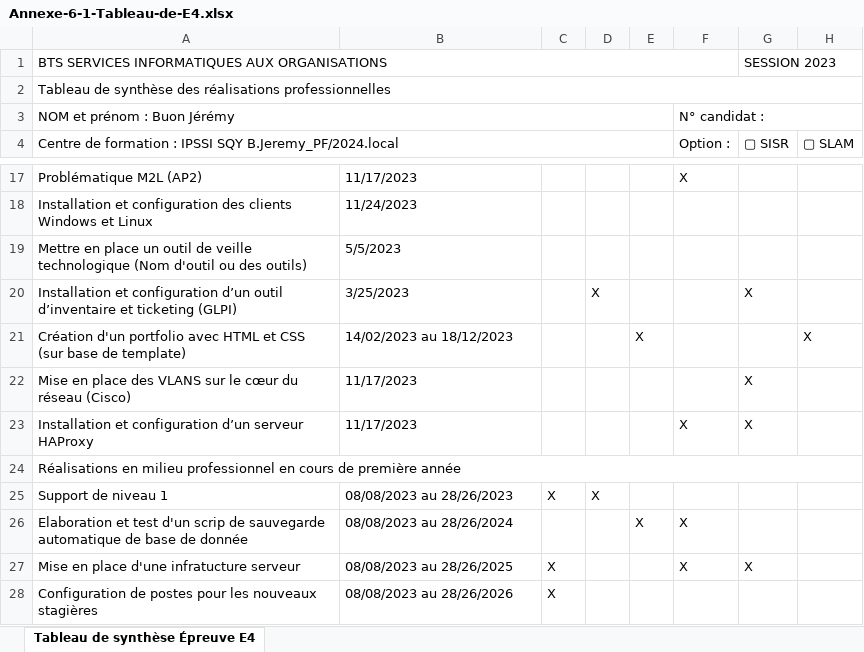
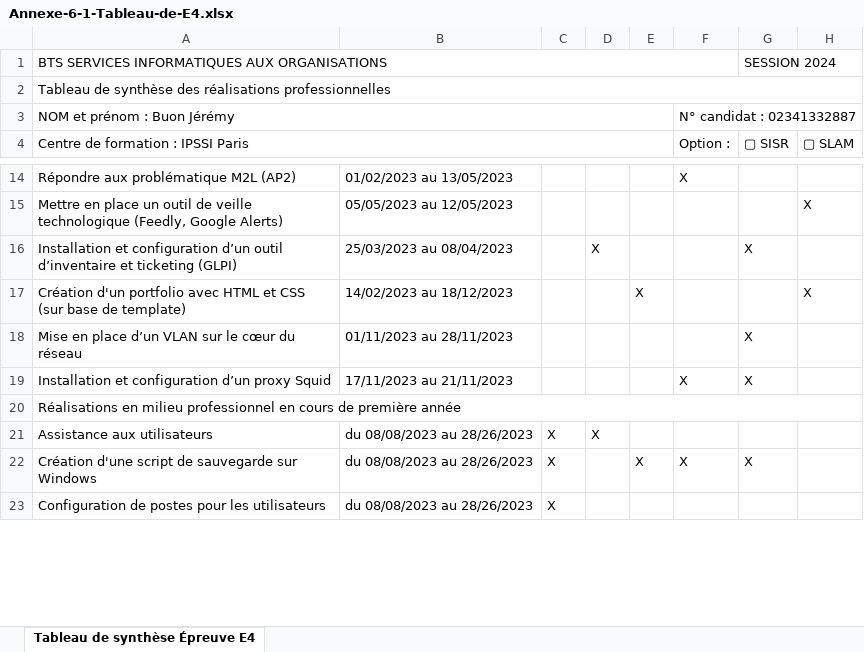
Before and after one commit to Jems78/Portfolio, an Excel workbook: Doc Tech/Annexe-6-1-Tableau-de-E4.xlsx, sheet Tableau de synthèse Épreuve E4, drawn as a sheet; only a part is shown, gaps mark what is left out; values as stored, in another font and other column widths than the file's, no cell formats; charts and pictures not drawn; removed rows and columns are numbered as before the commit, all else as after; the diff covers the shown part only; the diff names each change by its address in the sheet, - before the commit and + after, or states it on an @@ line.

```diff
--- a/Doc Tech/Annexe-6-1-Tableau-de-E4.xlsx (sheet Tableau de synthèse Épreuve E4)
+++ b/Doc Tech/Annexe-6-1-Tableau-de-E4.xlsx (sheet Tableau de synthèse Épreuve E4)
-G1 (▢ SISR): SESSION 2023
+G1 (▢ SISR): SESSION 2024
-F3 (Option :): N° candidat :
+F3 (Option :): N° candidat : 02341332887
-A4: Centre de formation : IPSSI SQY B.Jeremy_PF/2024.local
+A4: Centre de formation : IPSSI Paris
-A14: Problématique M2L (AP2)
+A14: Répondre aux problématique M2L (AP2)
-B14: 11/17/2023
+B14: 01/02/2023 au 13/05/2023
-row 18: Installation et configuration des clients Windows et Linux | 11/24/2023
-row 19: Mettre en place un outil de veille technologique (Nom d'outil ou des outils) | 5/5/2023
+row 15: Mettre en place un outil de veille technologique (Feedly, Google Alerts) | 05/05/2023 au 12/05/2023 |  |  |  |  |  | X
-B16: 3/25/2023
+B16: 25/03/2023 au 08/04/2023
-A18: …en place des VLANS sur le cœur du réseau (Cisco)
+A18: …en place d’un VLAN sur le cœur du réseau
-B18: 11/17/2023
+B18: 01/11/2023 au 28/11/2023
-A19: …configuration d’un serveur HAProxy
+A19: …configuration d’un proxy Squid
-B19: 11/17/2023
+B19: 17/11/2023 au 21/11/2023
-A21: Support de niveau 1
+A21: Assistance aux utilisateurs
-B21: 08/08/2023 au 28/26/2023
+B21: du 08/08/2023 au 28/26/2023
-row 26: Elaboration et test d'un scrip de sauvegarde automatique de base de donnée | 08/08/2023 au 28/26/2024 |  |  | X | X
-A22: Mise en place d'une infratucture serveur
+A22: Création d'une script de sauvegarde sur Windows
-B22: 08/08/2023 au 28/26/2025
+B22: du 08/08/2023 au 28/26/2023
-E22: (empty)
+E22: X
-A23: …pour les nouveaux stagières
+A23: …pour les utilisateurs
-B23: 08/08/2023 au 28/26/2026
+B23: du 08/08/2023 au 28/26/2023
```
Also changed, not shown: 1 added row, 8 removed rows and 15 edited cells elsewhere in this sheet, cell formats, 2 other files.
